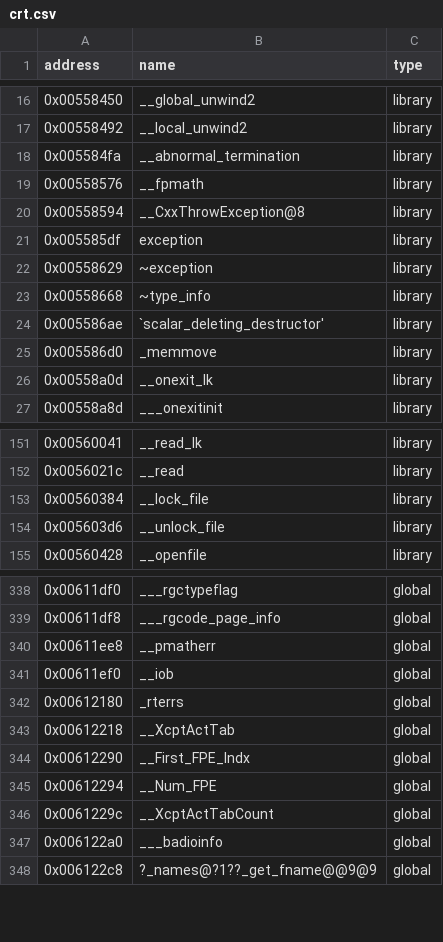
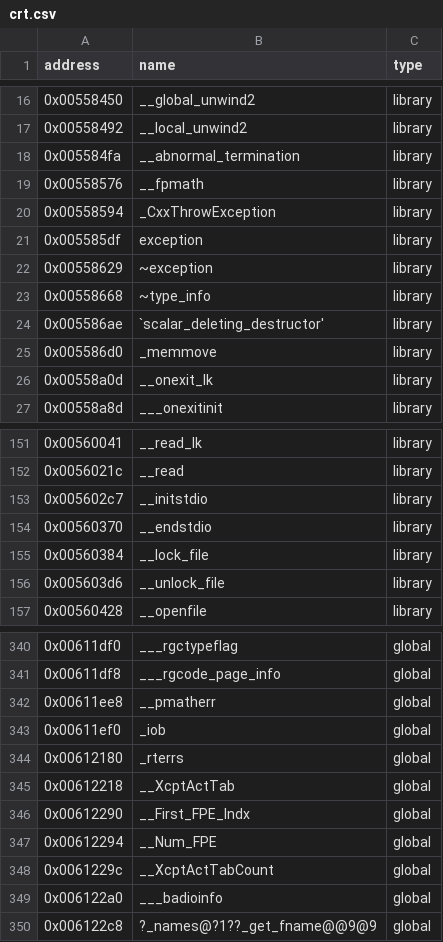
Before and after one commit to MaxStache/MadagascarDecomp, a CSV file: crt.csv, drawn as a sheet; only a part is shown, gaps mark what is left out.

```diff
--- a/crt.csv
+++ b/crt.csv
@@ -19,3 +19,3 @@ address|name|type
 0x00558576|__fpmath|library
-0x00558594|__CxxThrowException@8|library
+0x00558594|_CxxThrowException|library
 0x005585df|exception|library
@@ -152,2 +152,4 @@ address|name|type
 0x0056021c|__read|library
+0x005602c7|__initstdio|library
+0x00560370|__endstdio|library
 0x00560384|__lock_file|library
@@ -340,3 +342,3 @@ address|name|type
 0x00611ee8|__pmatherr|global
-0x00611ef0|__iob|global
+0x00611ef0|_iob|global
 0x00612180|_rterrs|global
```
Also changed, not shown: 29 other files.
